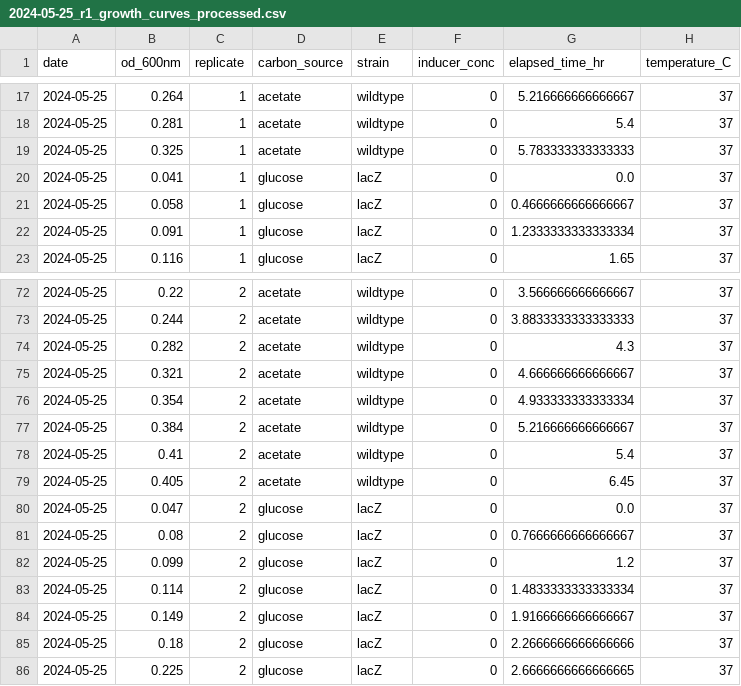
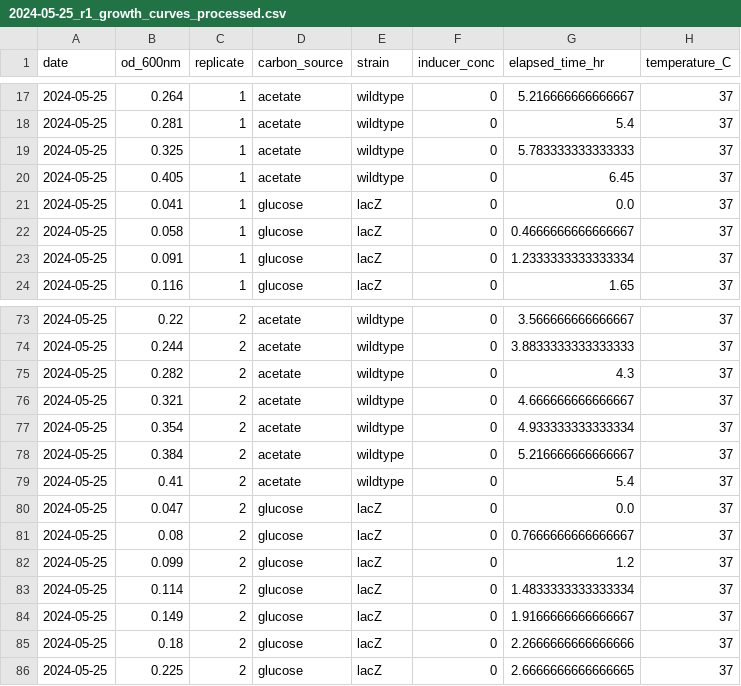
Before and after one commit to cremerlab/density_maintenance, a CSV file: code/processing/mass_spectrometry/2024-05-25_r1/processed/2024-05-25_r1_growth_curves_processed.csv, drawn as a sheet; only a part is shown, gaps mark what is left out; removed rows and columns are numbered as before the commit, all else as after; the diff names each change by its address in the sheet, - before the commit and + after, or states it on an @@ line.

```diff
--- a/code/processing/mass_spectrometry/2024-05-25_r1/processed/2024-05-25_r1_growth_curves_processed.csv
+++ b/code/processing/mass_spectrometry/2024-05-25_r1/processed/2024-05-25_r1_growth_curves_processed.csv
+row 20: 2024-05-25 | 0.405 | 1 | acetate | wildtype | 0 | 6.45 | 37
-row 79: 2024-05-25 | 0.405 | 2 | acetate | wildtype | 0 | 6.45 | 37
```
Also changed, not shown: code/processing/mass_spectrometry/2024-05-25_r1/processed/2024-05-25_r1_growth_rates.csv, code/processing/mass_spectrometry/2024-05-25_r1/raw/2024-05-25_r1_growth_curves_raw.csv, 13 other files.
